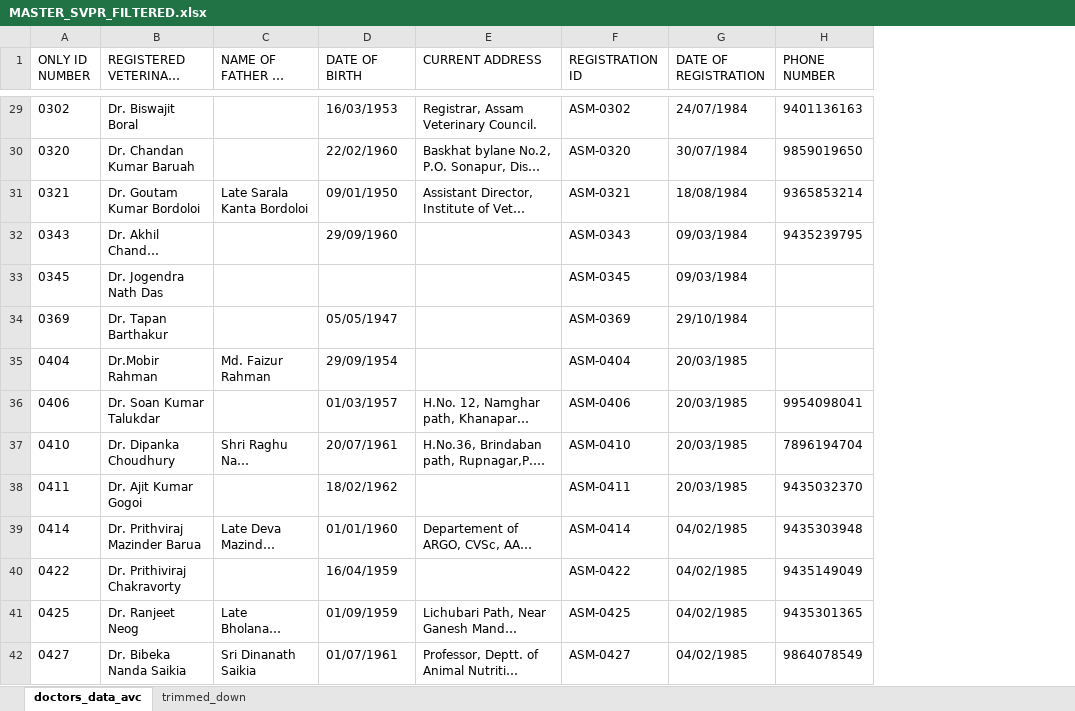
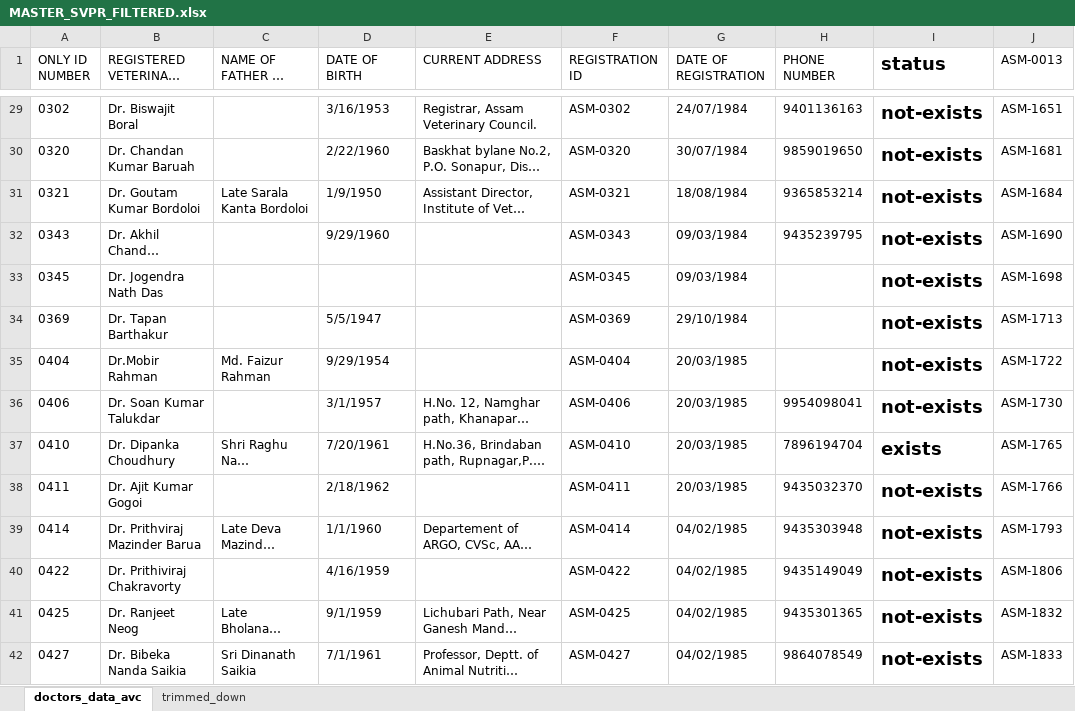
Before and after one commit to Romanjan-Das/SVPR_TO_ELECROLL, an Excel workbook: MASTER_SVPR_FILTERED.xlsx, sheet doctors_data_avc, drawn as a sheet; only a part is shown, gaps mark what is left out; long unchanged cells end in …; values as stored, in another font and other column widths than the file's, no borders; the diff covers the shown part only; the diff names each change by its address in the sheet, - before the commit and + after, or states it on an @@ line.

```diff
--- a/MASTER_SVPR_FILTERED.xlsx (sheet doctors_data_avc)
+++ b/MASTER_SVPR_FILTERED.xlsx (sheet doctors_data_avc)
+column I (status), rows 29-42: not-exists | not-exists | not-exists | not-exists | not-exists | not-exists | not-exists | not-exists | exists | not-exists | not-exists | not-exists | not-exists | not-exists
+column J (ASM-0013), rows 29-42: ASM-1651 | ASM-1681 | ASM-1684 | ASM-1690 | ASM-1698 | ASM-1713 | ASM-1722 | ASM-1730 | ASM-1765 | ASM-1766 | ASM-1793 | ASM-1806 | ASM-1832 | ASM-1833
-D29 (DATE OF BIRTH): 16/03/1953
+D29 (DATE OF BIRTH): 3/16/1953
-D30 (DATE OF BIRTH): 22/02/1960
+D30 (DATE OF BIRTH): 2/22/1960
-D31 (DATE OF BIRTH): 09/01/1950
+D31 (DATE OF BIRTH): 1/9/1950
-D32 (DATE OF BIRTH): 29/09/1960
+D32 (DATE OF BIRTH): 9/29/1960
-D34 (DATE OF BIRTH): 05/05/1947
+D34 (DATE OF BIRTH): 5/5/1947
-D35 (DATE OF BIRTH): 29/09/1954
+D35 (DATE OF BIRTH): 9/29/1954
-D36 (DATE OF BIRTH): 01/03/1957
+D36 (DATE OF BIRTH): 3/1/1957
-D37 (DATE OF BIRTH): 20/07/1961
+D37 (DATE OF BIRTH): 7/20/1961
-D38 (DATE OF BIRTH): 18/02/1962
+D38 (DATE OF BIRTH): 2/18/1962
-D39 (DATE OF BIRTH): 01/01/1960
+D39 (DATE OF BIRTH): 1/1/1960
-D40 (DATE OF BIRTH): 16/04/1959
+D40 (DATE OF BIRTH): 4/16/1959
-D41 (DATE OF BIRTH): 01/09/1959
+D41 (DATE OF BIRTH): 9/1/1959
-D42 (DATE OF BIRTH): 01/07/1961
+D42 (DATE OF BIRTH): 7/1/1961
```
Also changed, not shown: 72 added rows and 1153 edited cells elsewhere in this sheet, ASSAM_ELECROLL.xlsx.
